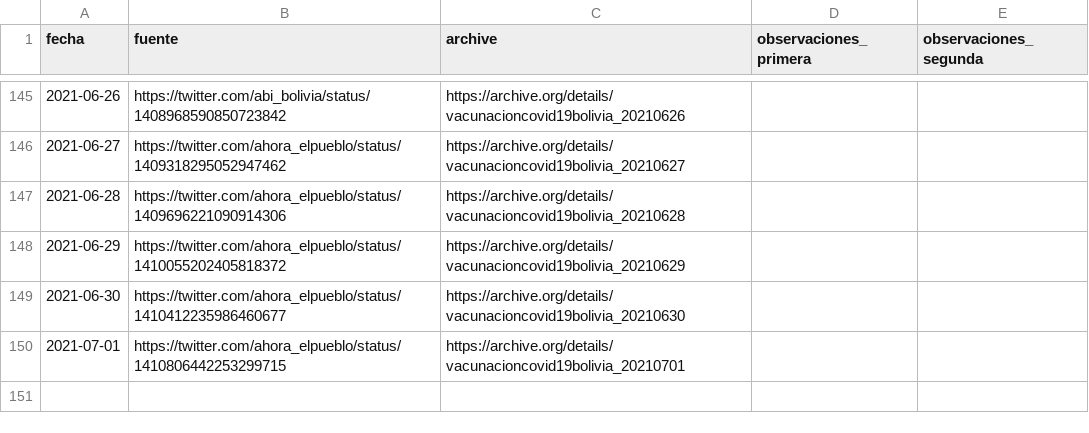
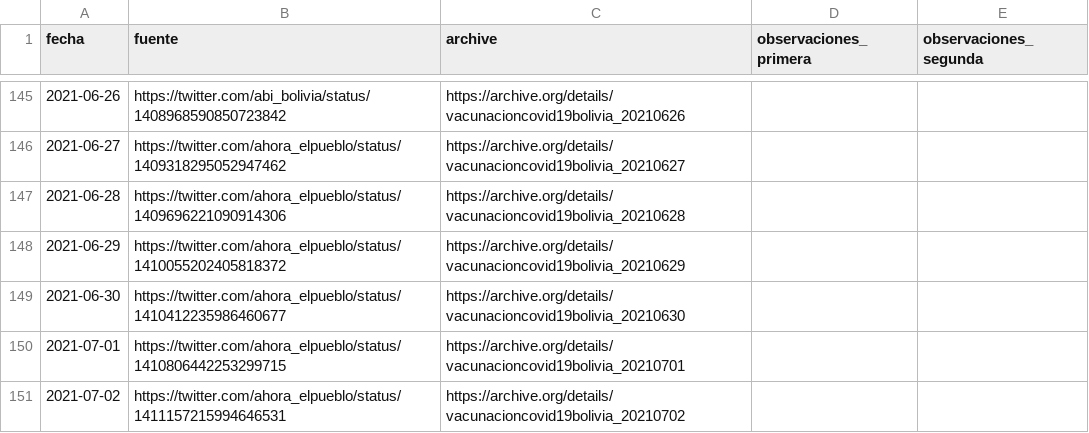
Before and after one commit to mauforonda/vacunas, a CSV file: datos/metadata.csv, drawn as a sheet; only a part is shown, gaps mark what is left out; the diff names each change by its address in the sheet, - before the commit and + after, or states it on an @@ line.

```diff
--- a/datos/metadata.csv
+++ b/datos/metadata.csv
+row 151: 2021-07-02 | https://twitter.com/ahora_elpueblo/status/1411157215994646531 | https://archive.org/details/vacunacioncovid19bolivia_20210702
```
Also changed, not shown: datos/primera.csv, datos/segunda.csv.
